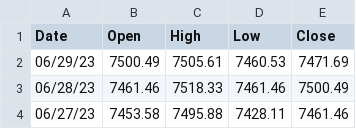
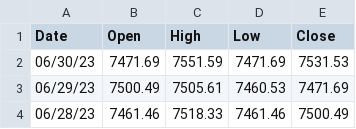
Before and after one commit to clamx4/stockdata, a CSV file: index/FTSE100.csv, drawn as a sheet; only a part is shown; the shorter side is filled out with more unchanged rows.

```diff
--- a/index/FTSE100.csv
+++ b/index/FTSE100.csv
@@ -1,2 +1,3 @@
 Date, Open, High, Low, Close
+06/30/23, 7471.69, 7551.59, 7471.69, 7531.53
 06/29/23, 7500.49, 7505.61, 7460.53, 7471.69
```
Also changed, not shown: index/CAC40.csv, index/DAX.csv, 4 other files.
